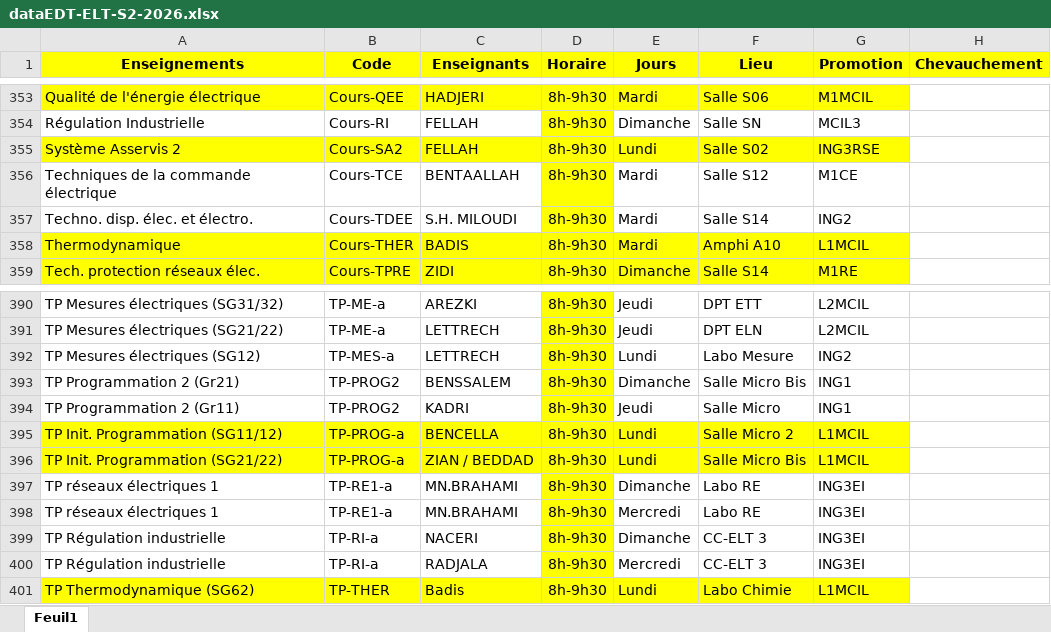
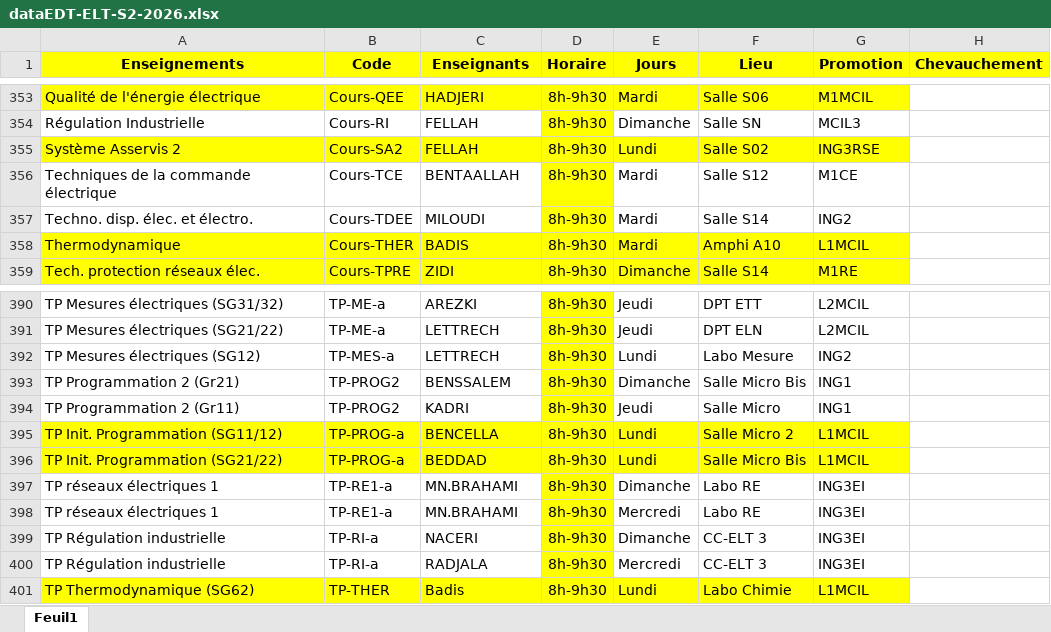
Before and after one commit to EDT-ELT-DEPARTMENT/edt-udl-2026, an Excel workbook: dataEDT-ELT-S2-2026.xlsx, sheet Feuil1, drawn as a sheet; only a part is shown, gaps mark what is left out; values as stored, in another font and other column widths than the file's, no borders; the diff covers the shown part only; the diff names each change by its address in the sheet, - before the commit and + after, or states it on an @@ line.

```diff
--- a/dataEDT-ELT-S2-2026.xlsx (sheet Feuil1)
+++ b/dataEDT-ELT-S2-2026.xlsx (sheet Feuil1)
-C357 (Enseignants): S.H. MILOUDI
+C357 (Enseignants): MILOUDI
-C396 (Enseignants): ZIAN / BEDDAD
+C396 (Enseignants): BEDDAD
```
Also changed, not shown: 12 added rows, 11 edited cells and cell formats elsewhere in this sheet.
